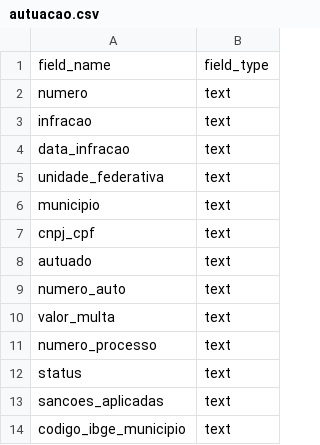
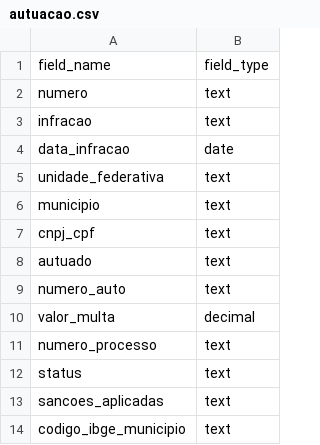
Before and after one commit to turicas/autuacoes-ambientais-ibama, a CSV file: schema/autuacao.csv, drawn as a sheet.

```diff
--- a/schema/autuacao.csv
+++ b/schema/autuacao.csv
@@ -3,3 +3,3 @@ numero,text
 infracao,text
-data_infracao,text
+data_infracao,date
 unidade_federativa,text
@@ -9,3 +9,3 @@ autuado,text
 numero_auto,text
-valor_multa,text
+valor_multa,decimal
 numero_processo,text
```
Also changed, not shown: 1 other file.
